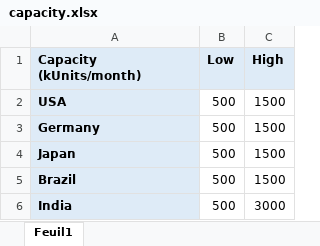
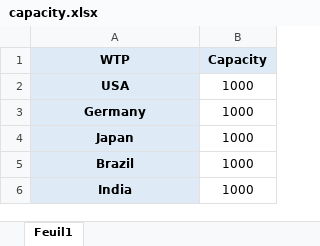
Before and after one commit to danieltwh/WalmartSales, an Excel workbook: Optimisation/dataset/capacity.xlsx, sheet Feuil1, drawn as a sheet; values as stored, in another font and other column widths than the file's, no borders; removed rows and columns are numbered as before the commit, all else as after; the diff names each change by its address in the sheet, - before the commit and + after, or states it on an @@ line.

```diff
--- a/Optimisation/dataset/capacity.xlsx (sheet Feuil1)
+++ b/Optimisation/dataset/capacity.xlsx (sheet Feuil1)
-column B (Low), rows 2-6: all 500
-column C (High), rows 2-6: 1500 | 1500 | 1500 | 1500 | 3000
+column B (Capacity), rows 2-6: all 1000
-A1: Capacity (kUnits/month)
+A1: WTP
-A1:A6 alignment: left
+A1:A6 alignment: center
```
Also changed, not shown: Optimisation/dataset/demand.xlsx, Optimisation/dataset/fixed_cost.xlsx, 6 other files.
